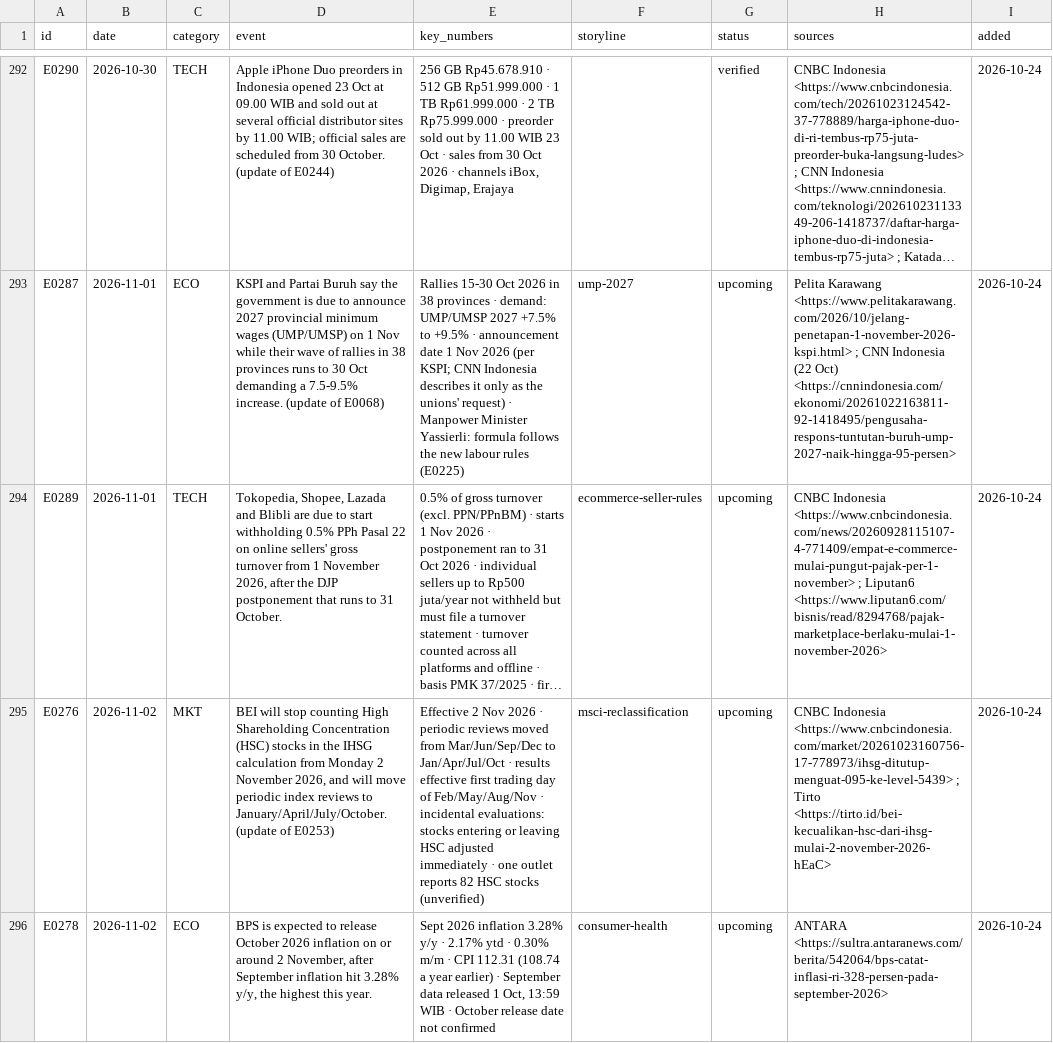
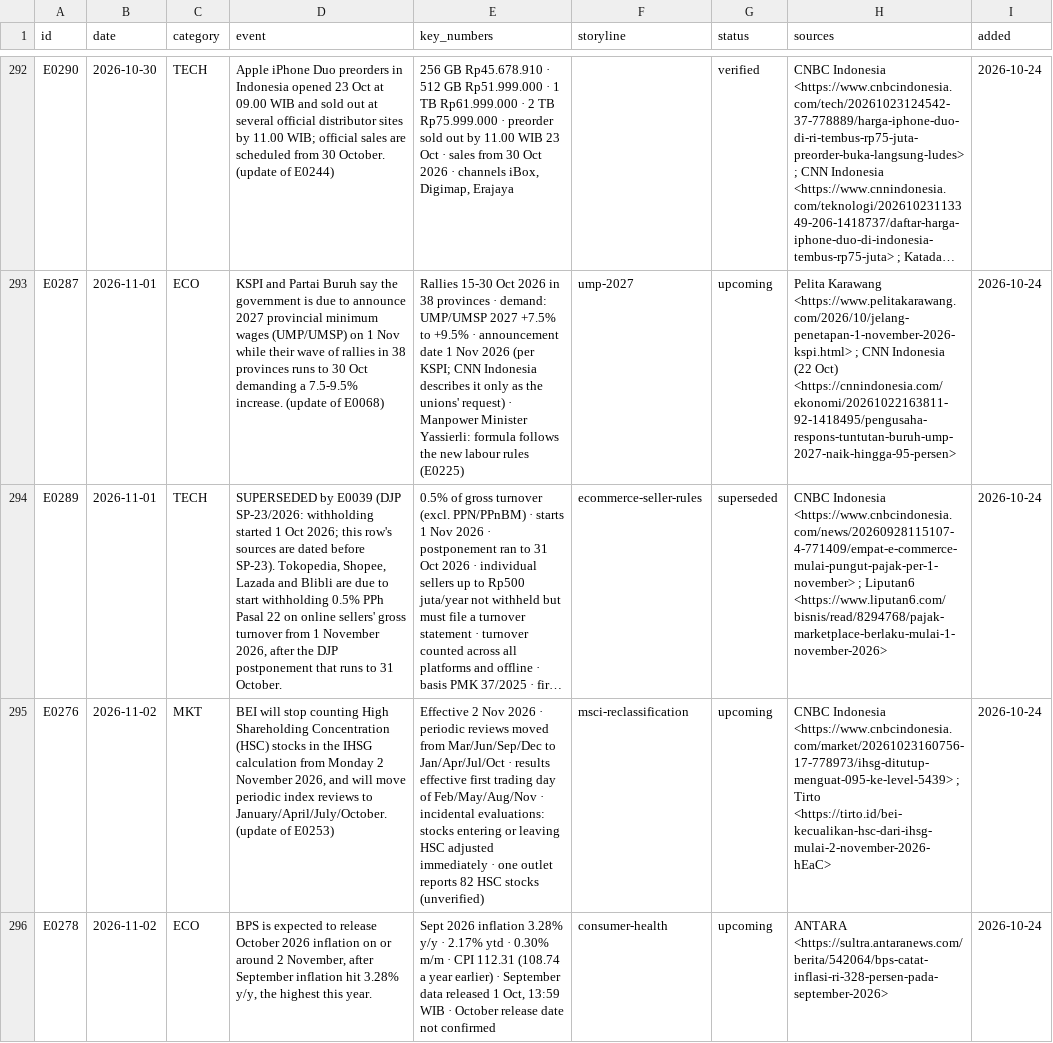
Before and after one commit to psatyadarma/explainer-studio, a CSV file: accounts/rangkumindong/knowledge/events.csv, drawn as a sheet; only a part is shown, gaps mark what is left out; long unchanged cells end in …; the diff names each change by its address in the sheet, - before the commit and + after, or states it on an @@ line.

```diff
--- a/accounts/rangkumindong/knowledge/events.csv
+++ b/accounts/rangkumindong/knowledge/events.csv
-D294 (event): Tokopedia, Shopee,…
+D294 (event): SUPERSEDED by E0039 (DJP SP-23/2026: withholding started 1 Oct 2026; this row's sources are dated before SP-23). Tokopedia, Shopee,…
-G294 (status): upcoming
+G294 (status): superseded
```
Also changed, not shown: accounts/rangkumindong/knowledge/covered.csv, 32 other files.
